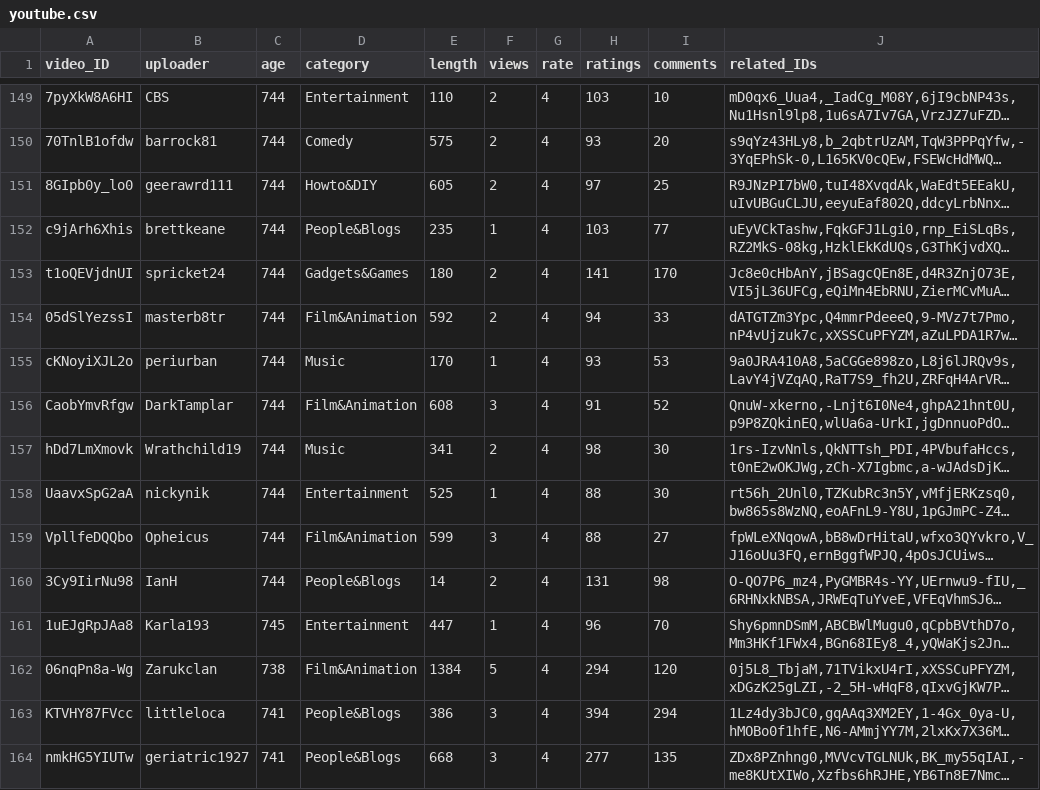
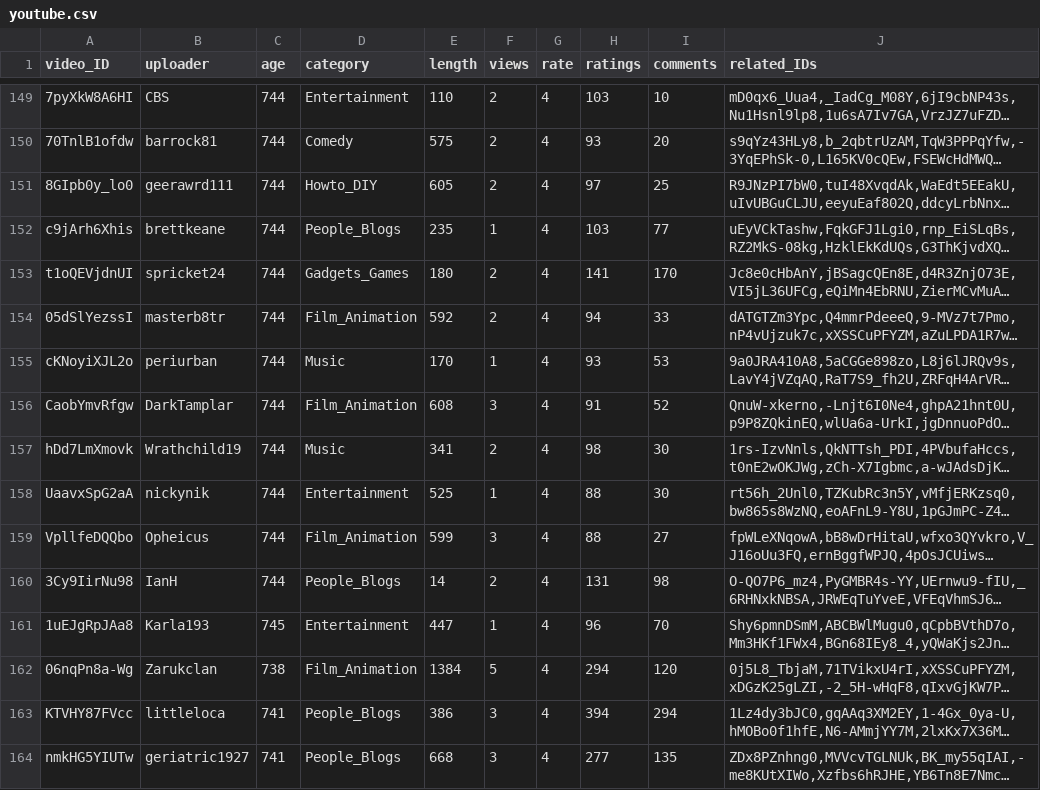
Before and after one commit to cs690/spring2015-datavis, a CSV file: lib/data/youtube.csv, drawn as a sheet; only a part is shown, gaps mark what is left out; long unchanged cells end in …; the diff covers the shown part only; the diff names each change by its address in the sheet, - before the commit and + after, or states it on an @@ line.

```diff
--- a/lib/data/youtube.csv
+++ b/lib/data/youtube.csv
-D151 (category): Howto&DIY
+D151 (category): Howto_DIY
-D152 (category): People&Blogs
+D152 (category): People_Blogs
-D153 (category): Gadgets&Games
+D153 (category): Gadgets_Games
-D154 (category): Film&Animation
+D154 (category): Film_Animation
-D156 (category): Film&Animation
+D156 (category): Film_Animation
-D159 (category): Film&Animation
+D159 (category): Film_Animation
-D160 (category): People&Blogs
+D160 (category): People_Blogs
-D162 (category): Film&Animation
+D162 (category): Film_Animation
-D163:D164 (category): People&Blogs
+D163:D164 (category): People_Blogs
```
Also changed, not shown: 93 edited cells elsewhere in this file, 2 other files.
